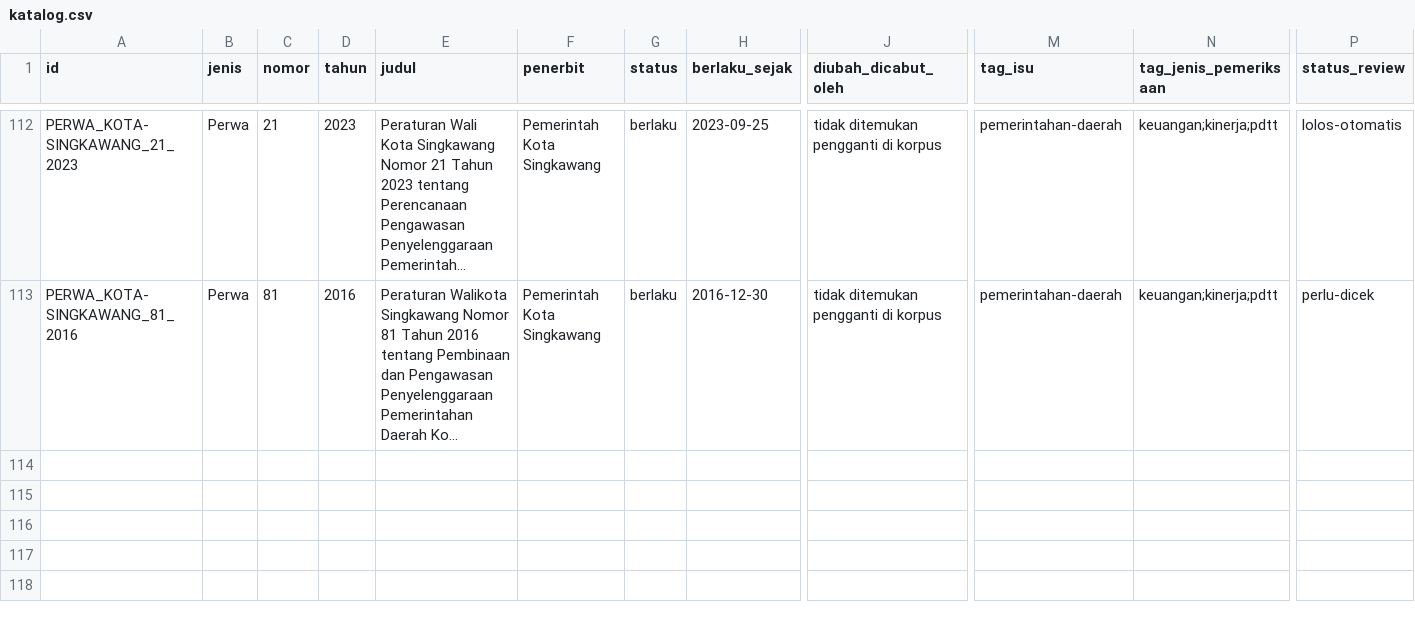
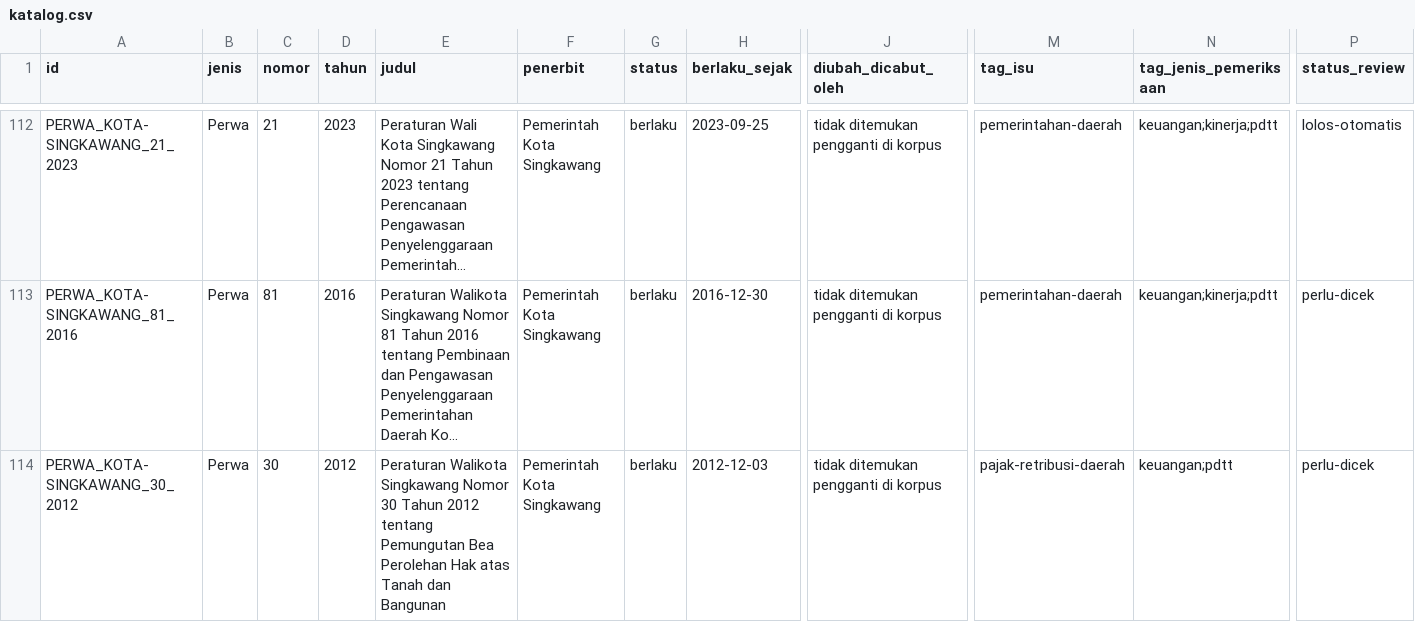
Before and after one commit to primaditra/korpus-daerah, a CSV file: katalog.csv, drawn as a sheet; only a part is shown, gaps mark what is left out; long unchanged cells end in …; rows hold the shown columns only; the diff names each change by its address in the sheet, - before the commit and + after, or states it on an @@ line.

```diff
--- a/katalog.csv
+++ b/katalog.csv
+row 114: PERWA_KOTA-SINGKAWANG_30_2012 | Perwa | 30 | 2012 | Peraturan Walikota Singkawang Nomor 30 Tahun 2012 tentang Pemungutan Bea Perolehan Hak atas Tanah dan Bangunan | Pemerintah Kota Singkawang | berlaku | 2012-12-03 | tidak ditemukan pengganti di korpus | pajak-retribusi-daerah | keuangan;pdtt | perlu-dicek
```
Also changed, not shown: 1 other file.
